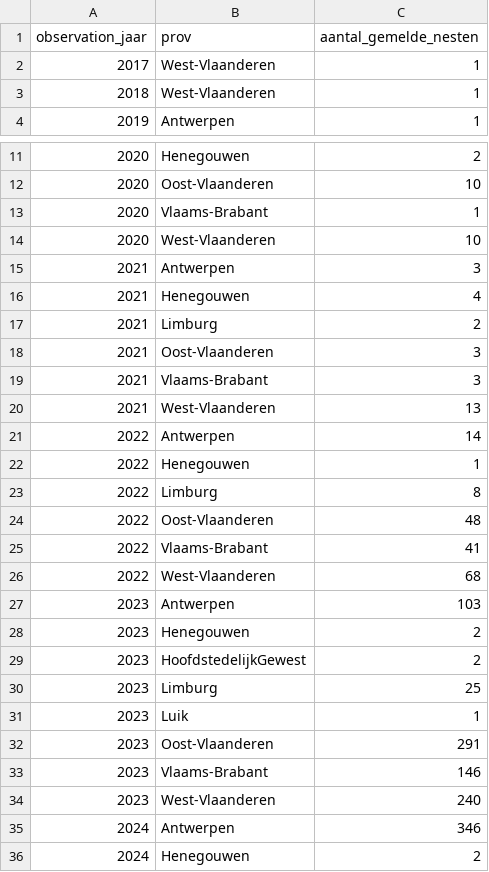
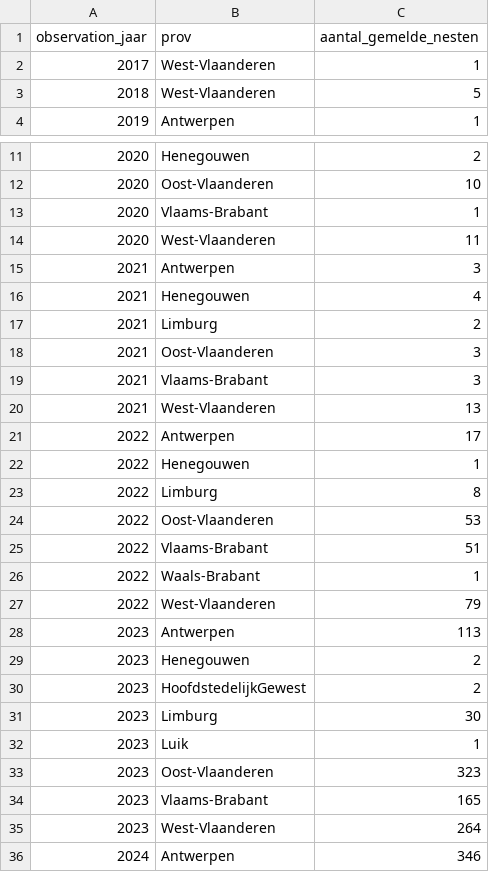
Before and after one commit to inbo/aspbo, a CSV file: data/output/UAT_processing/Vespa_velutina_shape/aantal_lente_nesten.csv, drawn as a sheet; only a part is shown, gaps mark what is left out; the shorter side is filled out with more unchanged rows.

Commit message:
[AUTO]update inputs
Files changed:
M	data/input/Vespa-Watch_gbif.csv
M	data/interim/nesten_to_check.geojson
M	data/interim/onzekere_nesten_Waarnemingen.csv
M	data/interim/zekere_nesten_Waarnemingen.csv
M	data/output/UAT_processing/Vespa_velutina_shape/aantal_lente_nesten.csv
M	data/output/UAT_processing/Vespa_velutina_shape/points.geojson

```diff
--- a/data/output/UAT_processing/Vespa_velutina_shape/aantal_lente_nesten.csv
+++ b/data/output/UAT_processing/Vespa_velutina_shape/aantal_lente_nesten.csv
@@ -2,3 +2,3 @@ observation_jaar,prov,aantal_gemelde_nesten
 2017,West-Vlaanderen,1
-2018,West-Vlaanderen,1
+2018,West-Vlaanderen,5
 2019,Antwerpen,1
@@ -13,3 +13,3 @@ observation_jaar,prov,aantal_gemelde_nesten
 2020,Vlaams-Brabant,1
-2020,West-Vlaanderen,10
+2020,West-Vlaanderen,11
 2021,Antwerpen,3
@@ -20,16 +20,17 @@ observation_jaar,prov,aantal_gemelde_nesten
 2021,West-Vlaanderen,13
-2022,Antwerpen,14
+2022,Antwerpen,17
 2022,Henegouwen,1
 2022,Limburg,8
-2022,Oost-Vlaanderen,48
-2022,Vlaams-Brabant,41
-2022,West-Vlaanderen,68
-2023,Antwerpen,103
+2022,Oost-Vlaanderen,53
+2022,Vlaams-Brabant,51
+2022,Waals-Brabant,1
+2022,West-Vlaanderen,79
+2023,Antwerpen,113
 2023,Henegouwen,2
 2023,HoofdstedelijkGewest,2
-2023,Limburg,25
+2023,Limburg,30
 2023,Luik,1
-2023,Oost-Vlaanderen,291
-2023,Vlaams-Brabant,146
-2023,West-Vlaanderen,240
+2023,Oost-Vlaanderen,323
+2023,Vlaams-Brabant,165
+2023,West-Vlaanderen,264
 2024,Antwerpen,346
```
Also changed, not shown: 4 other files.
